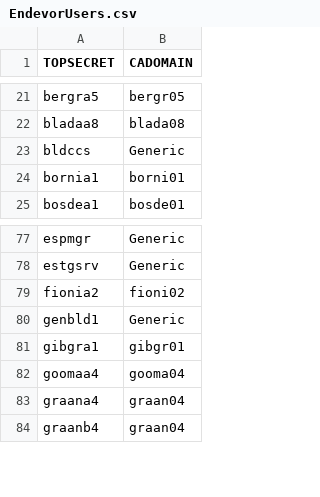
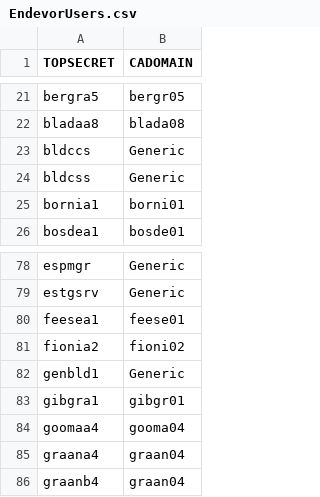
Before and after one commit to morjo02jm/SCM-Attestation-CAEndevor-LDAP, a CSV file: endevorrepldap/EndevorUsers.csv, drawn as a sheet; only a part is shown, gaps mark what is left out; the diff names each change by its address in the sheet, - before the commit and + after, or states it on an @@ line.

```diff
--- a/endevorrepldap/EndevorUsers.csv
+++ b/endevorrepldap/EndevorUsers.csv
+row 24: bldcss | Generic
+row 80: feesea1 | feese01
```
Also changed, not shown: endevorrepldap/EndevorContacts.csv.
